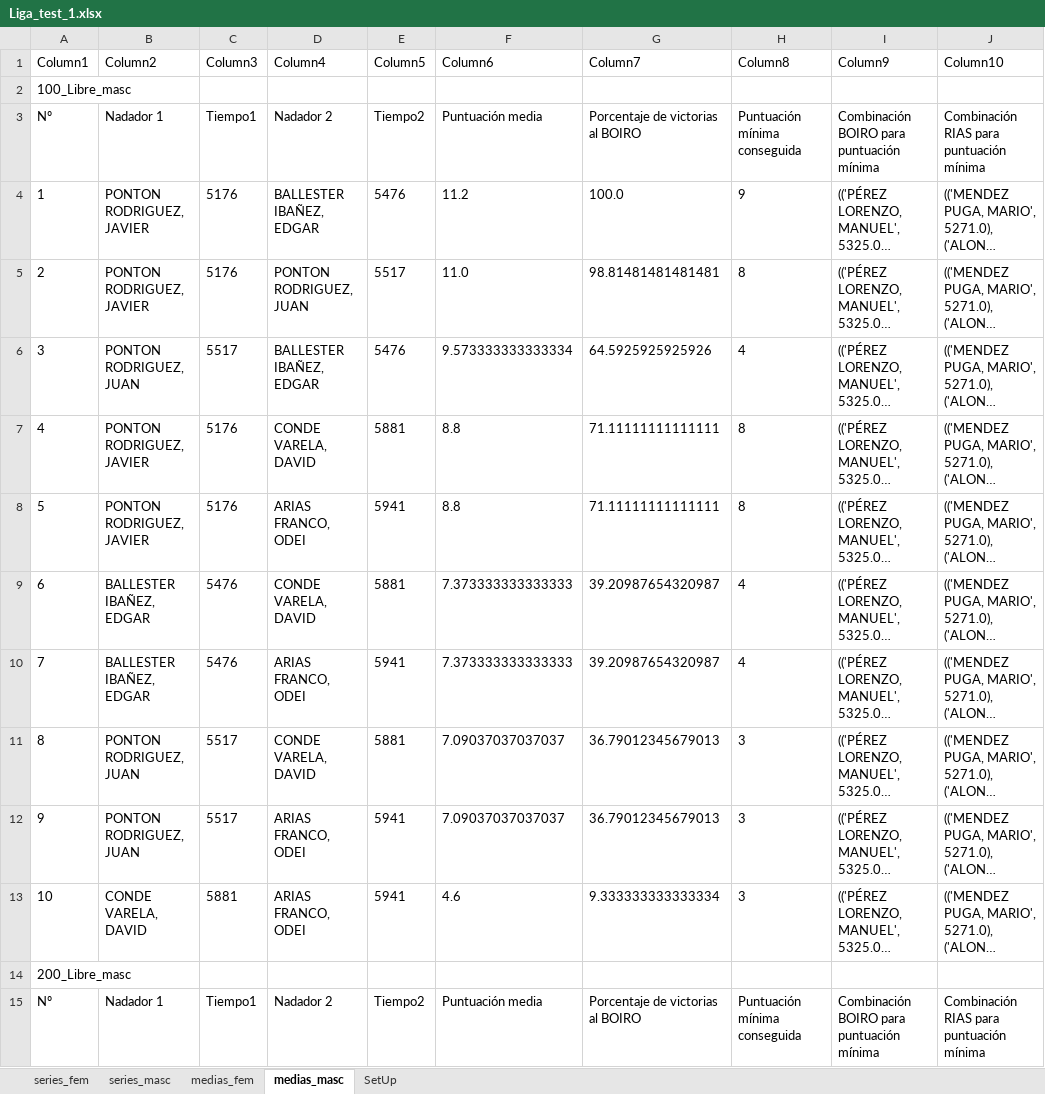
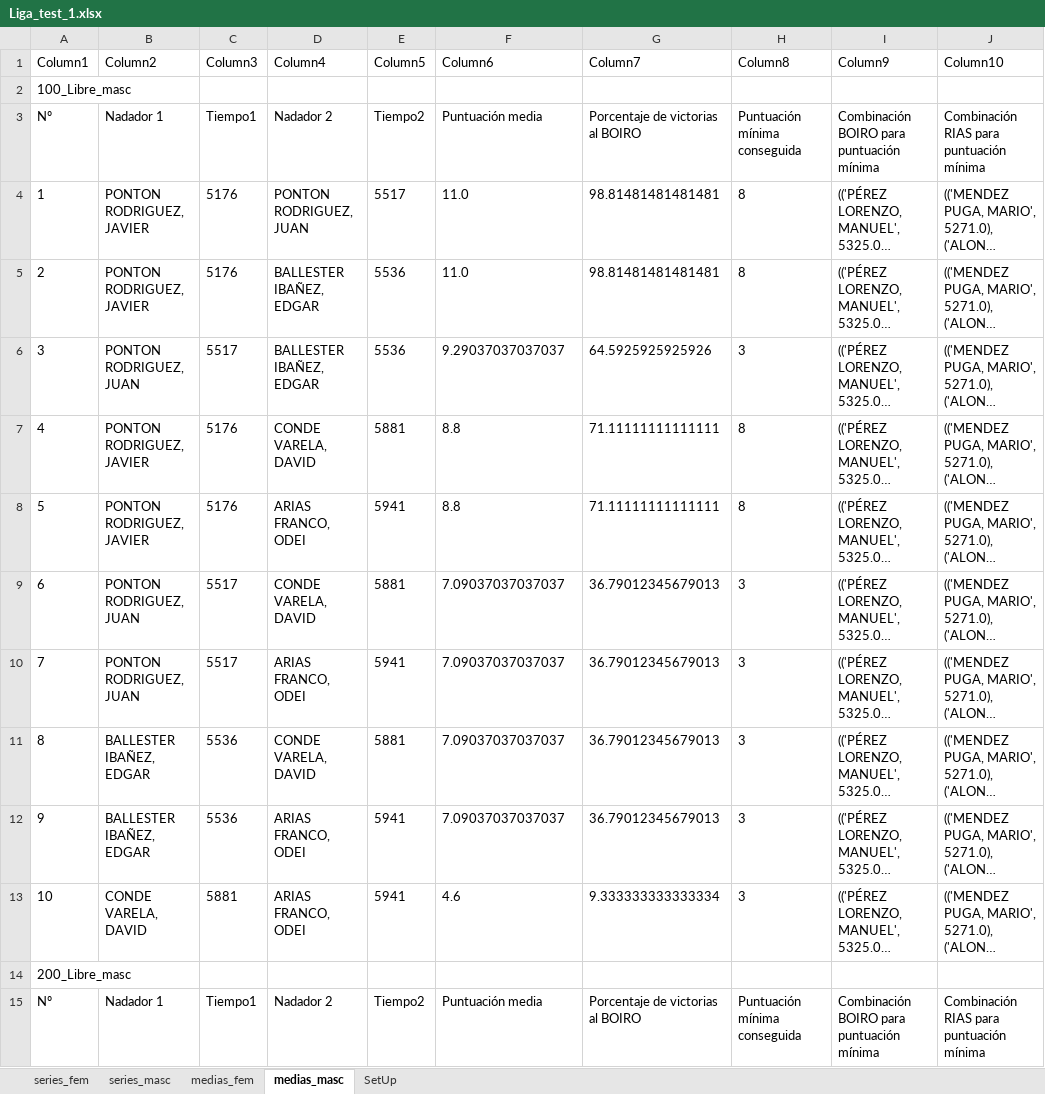
Before and after one commit to juanpontonrodri/Calculadora-Combinaciones-Puntos, an Excel workbook: Medias_Emilio/Liga_test_1.xlsx, sheet medias_masc, drawn as a sheet; only a part is shown; long unchanged cells end in …; values as stored, in another font and other column widths than the file's, no borders; table styles not drawn; the diff names each change by its address in the sheet, - before the commit and + after, or states it on an @@ line.

```diff
--- a/Medias_Emilio/Liga_test_1.xlsx (sheet medias_masc)
+++ b/Medias_Emilio/Liga_test_1.xlsx (sheet medias_masc)
-D4 (Column4): BALLESTER IBAÑEZ, EDGAR
+D4 (Column4): PONTON RODRIGUEZ, JUAN
-E4 (Column5): 5476
+E4 (Column5): 5517
-F4 (Column6): 11.2
+F4 (Column6): 11.0
-G4 (Column7): 100.0
+G4 (Column7): 98.81481481481481
-H4 (Column8): 9
+H4 (Column8): 8
-D5 (Column4): PONTON RODRIGUEZ, JUAN
+D5 (Column4): BALLESTER IBAÑEZ, EDGAR
-E5 (Column5): 5517
+E5 (Column5): 5536
-E6 (Column5): 5476
+E6 (Column5): 5536
-F6 (Column6): 9.573333333333334
+F6 (Column6): 9.29037037037037
-H6 (Column8): 4
+H6 (Column8): 3
-B9:B10 (Column2): BALLESTER IBAÑEZ, EDGAR
+B9:B10 (Column2): PONTON RODRIGUEZ, JUAN
-C9:C10 (Column3): 5476
+C9:C10 (Column3): 5517
-F9:F10 (Column6): 7.373333333333333
+F9:F10 (Column6): 7.09037037037037
-G9:G10 (Column7): 39.20987654320987
+G9:G10 (Column7): 36.79012345679013
-H9:H10 (Column8): 4
+H9:H10 (Column8): 3
-B11:B12 (Column2): PONTON RODRIGUEZ, JUAN
+B11:B12 (Column2): BALLESTER IBAÑEZ, EDGAR
-C11:C12 (Column3): 5517
+C11:C12 (Column3): 5536
```
Also changed, not shown: sheet SetUp, 19 other files.
